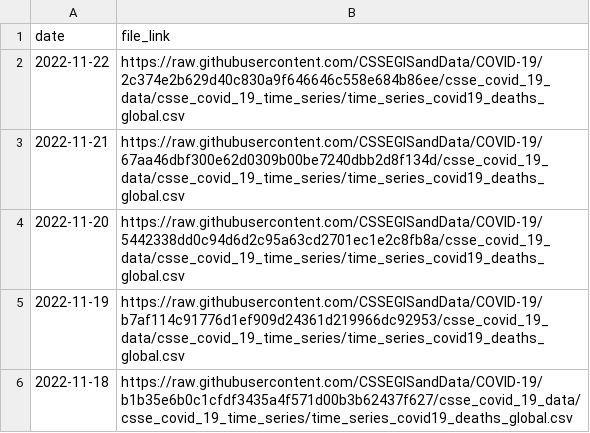
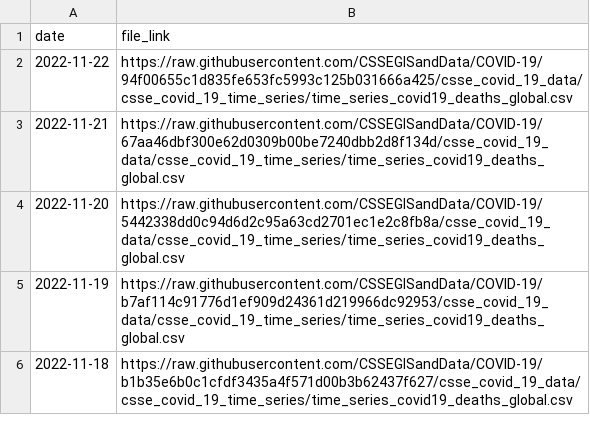
Before and after one commit to reichlab/covidData, a CSV file: data/jhu_global_deaths_data_links.csv, drawn as a sheet; only a part is shown.

```diff
--- a/data/jhu_global_deaths_data_links.csv
+++ b/data/jhu_global_deaths_data_links.csv
@@ -1,3 +1,3 @@
 "date","file_link"
-2022-11-22,"https://raw.githubusercontent.com/CSSEGISandData/COVID-19/2c374e2b629d40c830a9f646646c558e684b86ee/csse_covid_19_data/csse_covid_19_time_series/time_series_covid19_deaths_global.csv"
+2022-11-22,"https://raw.githubusercontent.com/CSSEGISandData/COVID-19/94f00655c1d835fe653fc5993c125b031666a425/csse_covid_19_data/csse_covid_19_time_series/time_series_covid19_deaths_global.csv"
 2022-11-21,"https://raw.githubusercontent.com/CSSEGISandData/COVID-19/67aa46dbf300e62d0309b00be7240dbb2d8f134d/csse_covid_19_data/csse_covid_19_time_series/time_series_covid19_deaths_global.csv"
```
Also changed, not shown: data/jhu_global_cases_data_links.csv.
